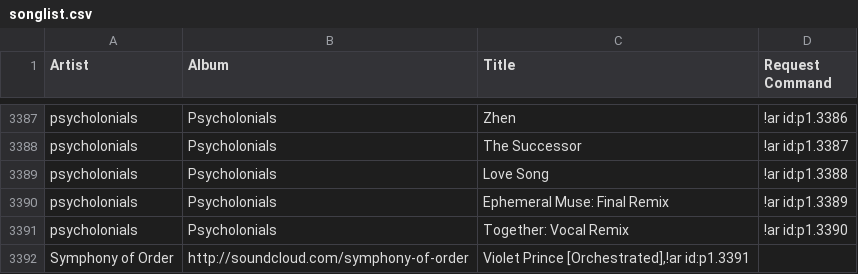
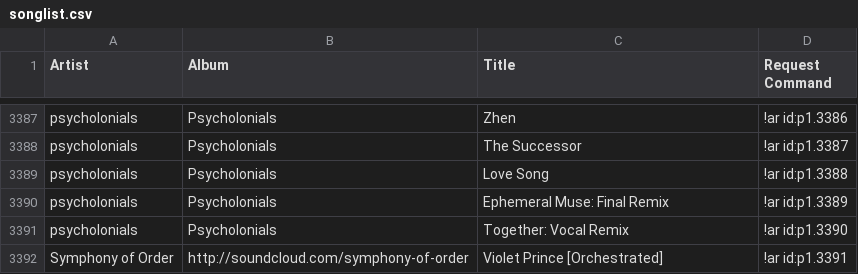
Before and after one commit to luminantAegis/songlist, a CSV file: songlist.csv, drawn as a sheet; only a part is shown, gaps mark what is left out.

Commit message:
Minor: 3392 stray quote

```diff
--- a/songlist.csv
+++ b/songlist.csv
@@ -3391,3 +3391,2 @@ psycholonials,"Psycholonials","Ephemeral Muse: Final Remix",!ar id:p1.3389
 psycholonials,"Psycholonials","Together: Vocal Remix",!ar id:p1.3390
-Symphony of Order,"http://soundcloud.com/symphony-of-order","Violet Prince [Orchestrated],!ar id:p1.3391
-
+Symphony of Order,"http://soundcloud.com/symphony-of-order","Violet Prince [Orchestrated]",!ar id:p1.3391
```
